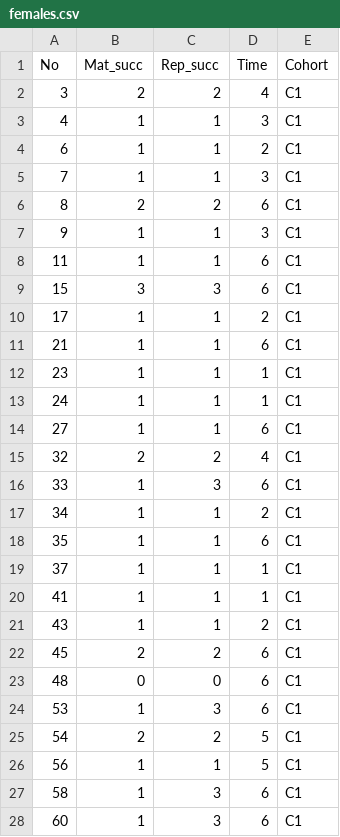
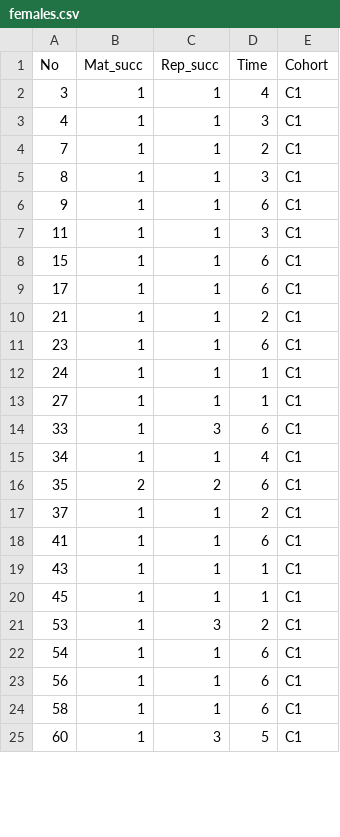
Before and after one commit to courtiol/matingRhinos, a CSV file: prepare_data/females.csv, drawn as a sheet; only a part is shown; the diff covers the shown part only.

```diff
--- a/prepare_data/females.csv
+++ b/prepare_data/females.csv
@@ -1,28 +1,25 @@
 No,Mat_succ,Rep_succ,Time,Cohort
-3,2,2,4,C1
+3,1,1,4,C1
 4,1,1,3,C1
-6,1,1,2,C1
-7,1,1,3,C1
-8,2,2,6,C1
-9,1,1,3,C1
-11,1,1,6,C1
-15,3,3,6,C1
-17,1,1,2,C1
-21,1,1,6,C1
-23,1,1,1,C1
+7,1,1,2,C1
+8,1,1,3,C1
+9,1,1,6,C1
+11,1,1,3,C1
+15,1,1,6,C1
+17,1,1,6,C1
+21,1,1,2,C1
+23,1,1,6,C1
 24,1,1,1,C1
-27,1,1,6,C1
-32,2,2,4,C1
+27,1,1,1,C1
 33,1,3,6,C1
-34,1,1,2,C1
-35,1,1,6,C1
-37,1,1,1,C1
-41,1,1,1,C1
-43,1,1,2,C1
-45,2,2,6,C1
-48,0,0,6,C1
-53,1,3,6,C1
-54,2,2,5,C1
-56,1,1,5,C1
-58,1,3,6,C1
-60,1,3,6,C1
+34,1,1,4,C1
+35,2,2,6,C1
+37,1,1,2,C1
+41,1,1,6,C1
+43,1,1,1,C1
+45,1,1,1,C1
+53,1,3,2,C1
+54,1,1,6,C1
+56,1,1,6,C1
+58,1,1,6,C1
+60,1,3,5,C1
```
Also changed, not shown: 6 removed rows and 32 edited cells elsewhere in this file, 3 other files.
